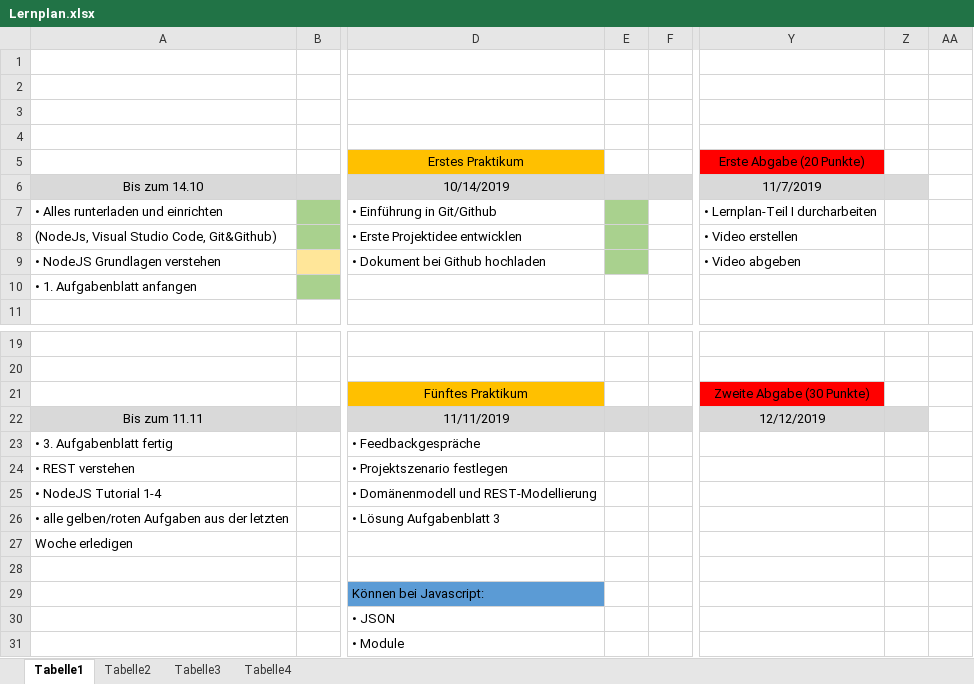
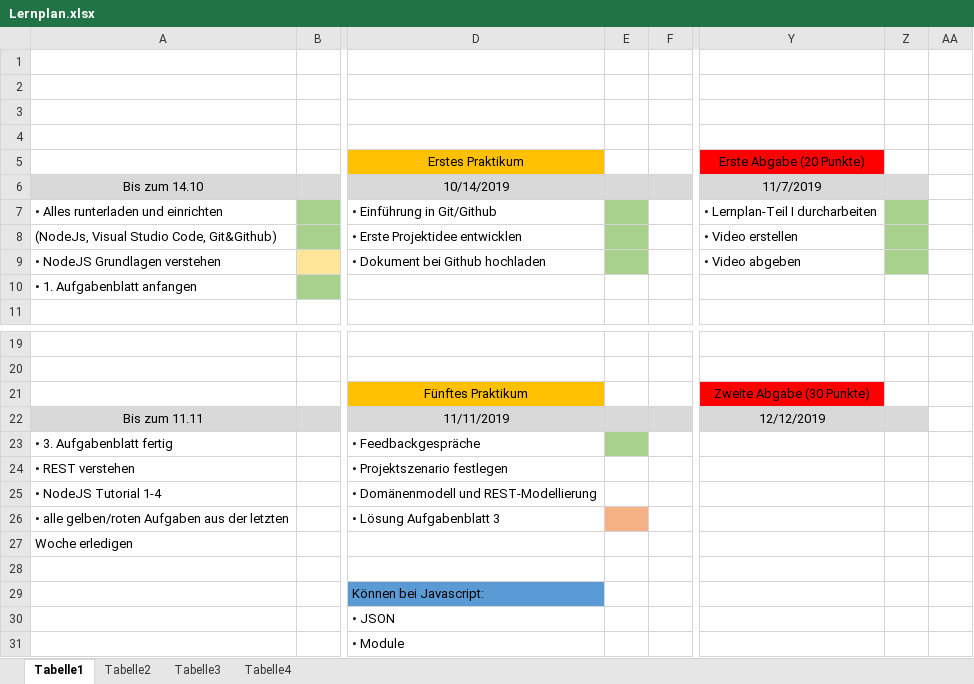
Before and after one commit to Ro-oR/Projekt, an Excel workbook: weinandy/Lernplan.xlsx, sheet Tabelle1, drawn as a sheet; only a part is shown, gaps mark what is left out; values as stored, in another font and other column widths than the file's, no borders; charts and pictures not drawn; the diff names each change by its address in the sheet, - before the commit and + after, or states it on an @@ line.

```diff
--- a/weinandy/Lernplan.xlsx (sheet Tabelle1)
+++ b/weinandy/Lernplan.xlsx (sheet Tabelle1)
-Z7:Z9 fill: none
+Z7:Z9 fill: #A9D18E
-E23 fill: none
+E23 fill: #A9D18E
-E26 fill: none
+E26 fill: #F4B183
```
Also changed, not shown: 1 other file.
